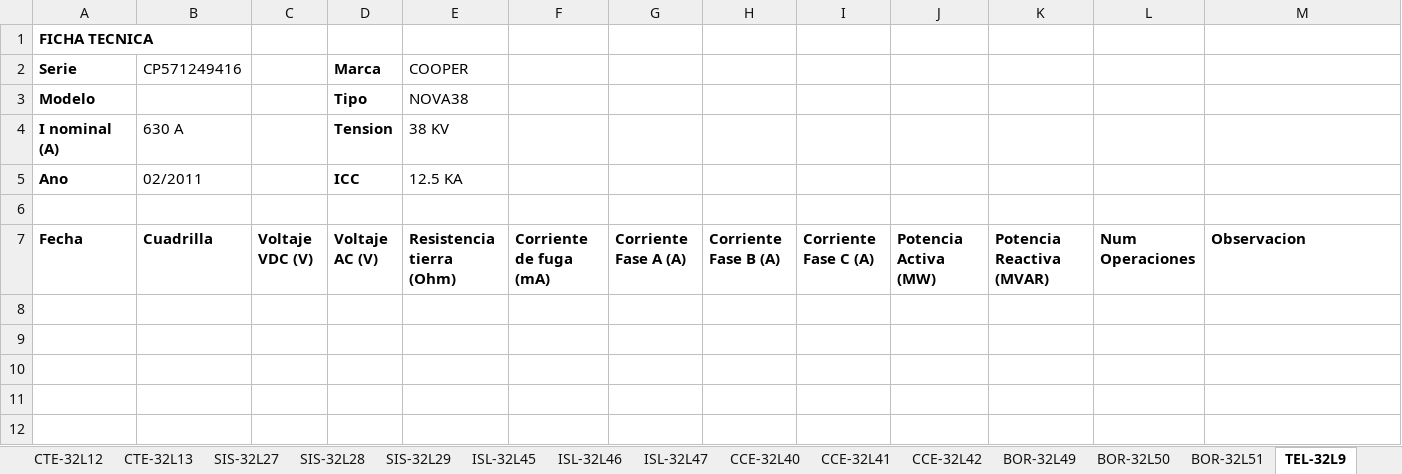
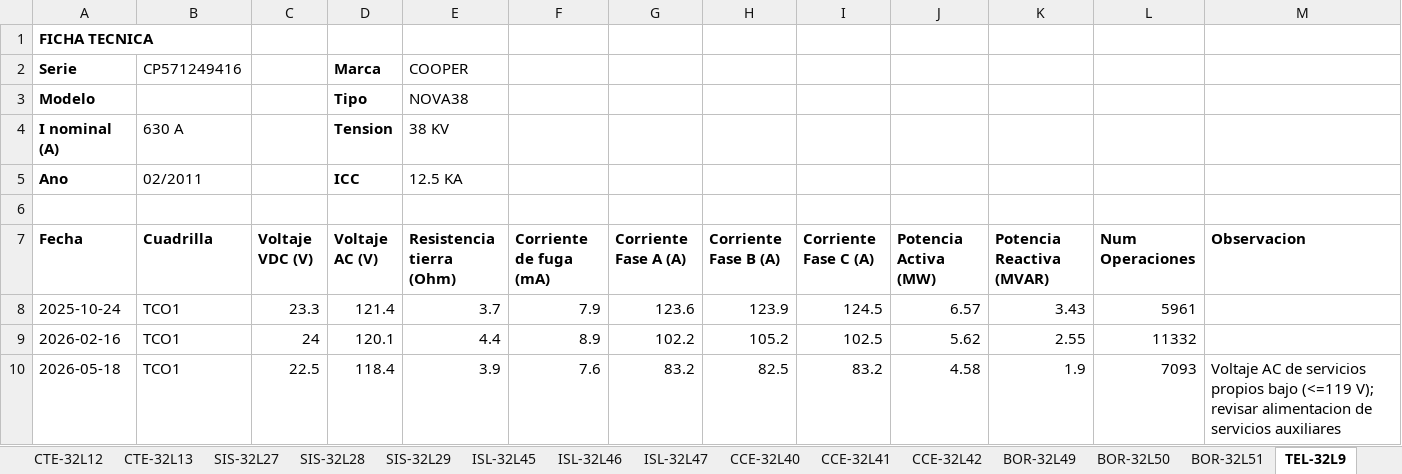
Before and after one commit to munguiadavid13-rgb/agente-mantenimiento, an Excel workbook: Mantenimiento_Subestaciones.xlsx, sheet TEL-32L9, drawn as a sheet; values as stored, in another font and other column widths than the file's, no borders; the diff names each change by its address in the sheet, - before the commit and + after, or states it on an @@ line.

```diff
--- a/Mantenimiento_Subestaciones.xlsx (sheet TEL-32L9)
+++ b/Mantenimiento_Subestaciones.xlsx (sheet TEL-32L9)
+row 8: 2025-10-24 | TCO1 | 23.3 | 121.4 | 3.7 | 7.9 | 123.6 | 123.9 | 124.5 | 6.57 | 3.43 | 5961
+row 9: 2026-02-16 | TCO1 | 24 | 120.1 | 4.4 | 8.9 | 102.2 | 105.2 | 102.5 | 5.62 | 2.55 | 11332
+row 10: 2026-05-18 | TCO1 | 22.5 | 118.4 | 3.9 | 7.6 | 83.2 | 82.5 | 83.2 | 4.58 | 1.9 | 7093 | Voltaje AC de servicios propios bajo (<=119 V); revisar alimentacion de servicios auxiliares
```
Also changed, not shown: sheet CCE-32L40, sheet SIS-32L27, sheet BOR-32L51, sheet CTE-32L11, sheet BOR-32L49, sheet CCE-32L42, 10 more sheets, 5 other files.
